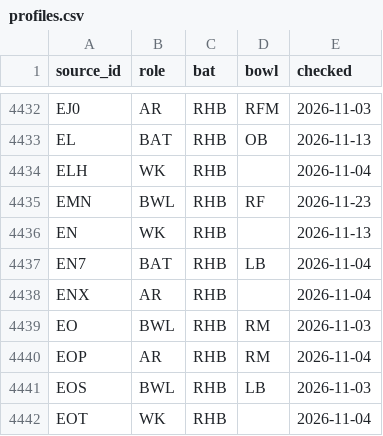
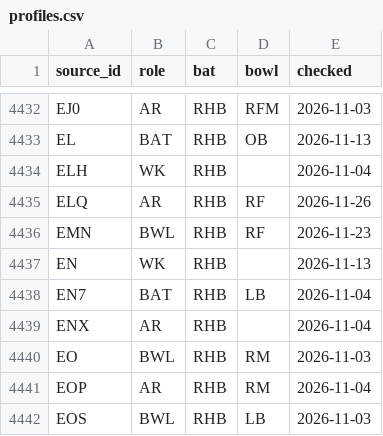
Before and after one commit to dheerajgoel17/cricket-data, a CSV file: data/profiles/profiles.csv, drawn as a sheet; only a part is shown, gaps mark what is left out; the shorter side is filled out with more unchanged rows; the diff names each change by its address in the sheet, - before the commit and + after, or states it on an @@ line.

```diff
--- a/data/profiles/profiles.csv
+++ b/data/profiles/profiles.csv
+row 4435: ELQ | AR | RHB | RF | 2026-11-26
```
